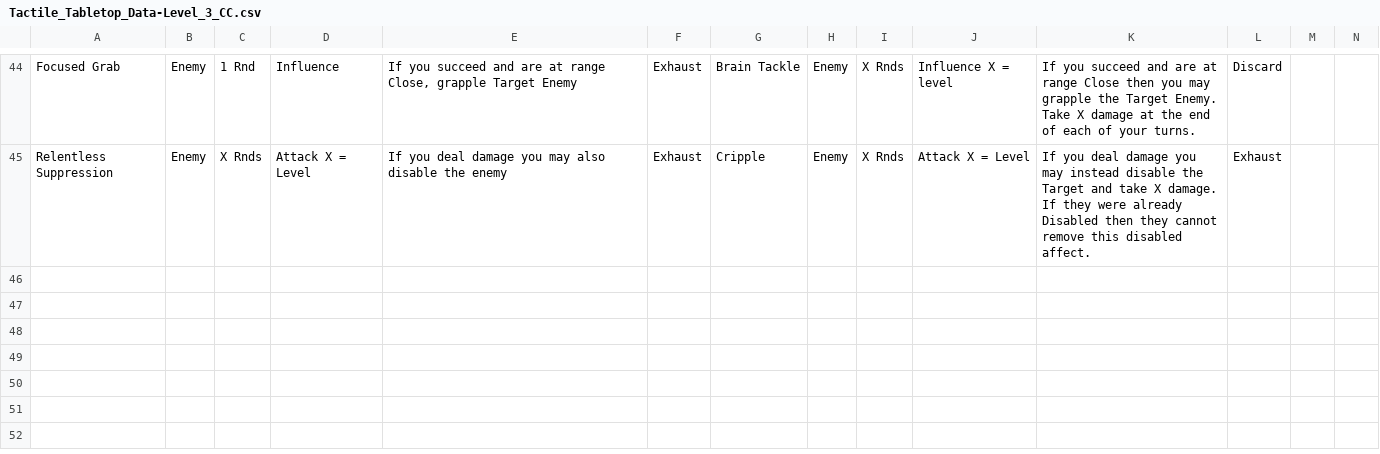
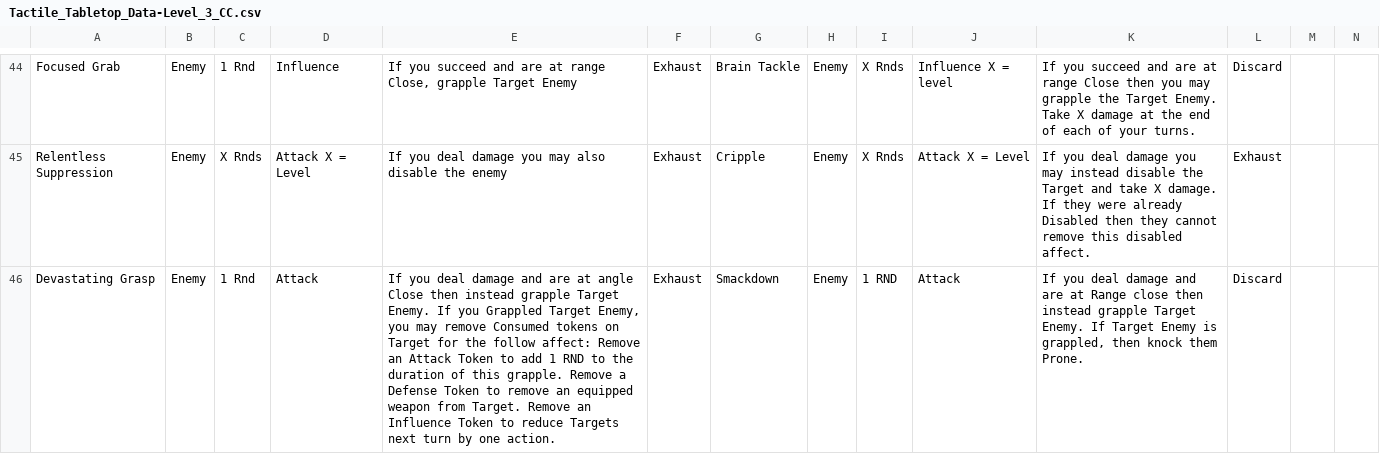
Before and after one commit to isabella232/TableTopRolePlaying_Squib, a CSV file: tactile_tabletop/Character Cards/Tactile_Tabletop_Data-Level_3_CC.csv, drawn as a sheet; only a part is shown, gaps mark what is left out; rows hold the shown columns only; the diff names each change by its address in the sheet, - before the commit and + after, or states it on an @@ line.

Commit message:
added another grapple card

```diff
--- a/tactile_tabletop/Character Cards/Tactile_Tabletop_Data-Level_3_CC.csv
+++ b/tactile_tabletop/Character Cards/Tactile_Tabletop_Data-Level_3_CC.csv
+row 46: Devastating Grasp | Enemy | 1 Rnd | Attack | If you deal damage and are at angle Close then instead grapple Target Enemy. If you Grappled Target Enemy, you may remove Consumed tokens on Target for the follow affect: Remove an Attack Token to add 1 RND to the duration of this grapple. Remove a Defense Token to remove an equipped weapon from Target. Remove an Influence Token to reduce Targets next turn by one action. | Exhaust | Smackdown | Enemy | 1 RND | Attack | If you deal damage and are at Range close then instead grapple Target Enemy. If Target Enemy is grappled, then knock them Prone. | Discard
```
